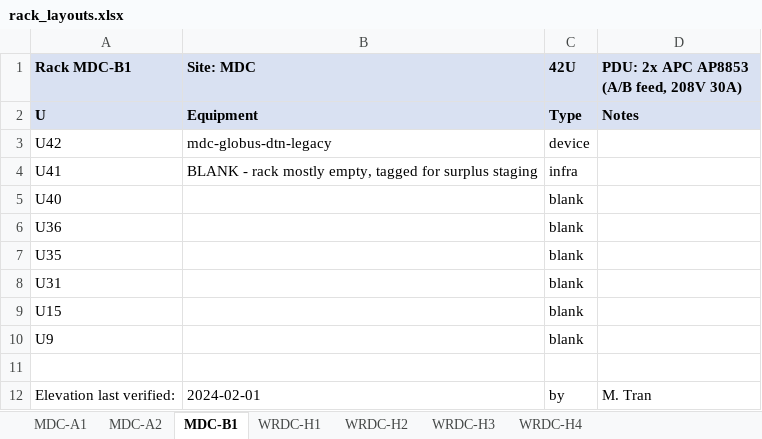
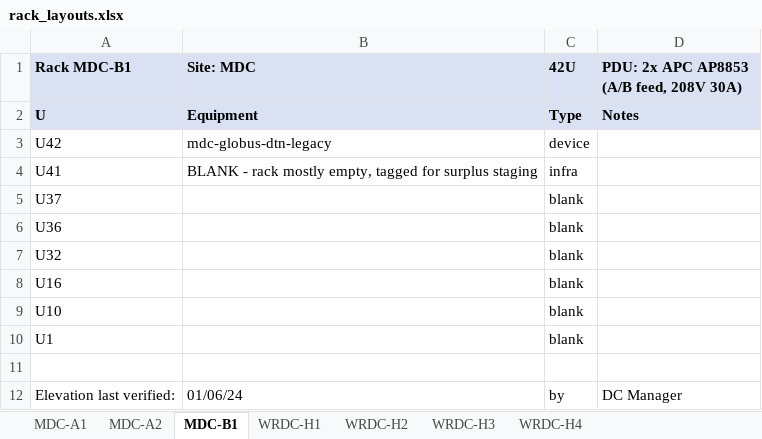
Before and after one commit to KillgoreAlpha/sc26-netbox-demo, an Excel workbook: demo/rack_layouts.xlsx, sheet MDC-B1, drawn as a sheet; values as stored, in another font and other column widths than the file's, no borders; the diff names each change by its address in the sheet, - before the commit and + after, or states it on an @@ line.

```diff
--- a/demo/rack_layouts.xlsx (sheet MDC-B1)
+++ b/demo/rack_layouts.xlsx (sheet MDC-B1)
-A5 (Rack MDC-B1): U40
+A5 (Rack MDC-B1): U37
-A7 (Rack MDC-B1): U35
+A7 (Rack MDC-B1): U32
-A8 (Rack MDC-B1): U31
+A8 (Rack MDC-B1): U16
-A9 (Rack MDC-B1): U15
+A9 (Rack MDC-B1): U10
-A10 (Rack MDC-B1): U9
+A10 (Rack MDC-B1): U1
-B12 (Site: MDC): 2024-02-01
+B12 (Site: MDC): 01/06/24
-D12: M. Tran
+D12: DC Manager
```
Also changed, not shown: sheet WRDC-H4, sheet MDC-A2, sheet WRDC-H3, sheet WRDC-H1, sheet WRDC-H2, demo/RCC_Equipment_Inventory.xlsx.
